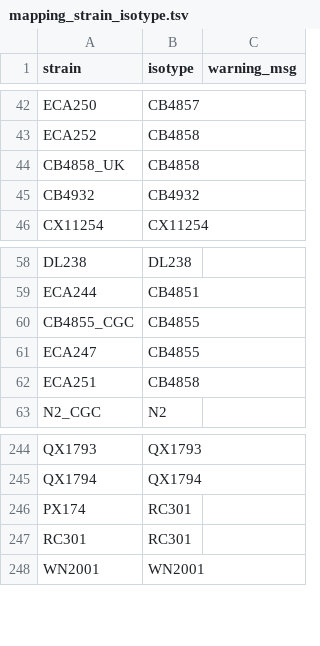
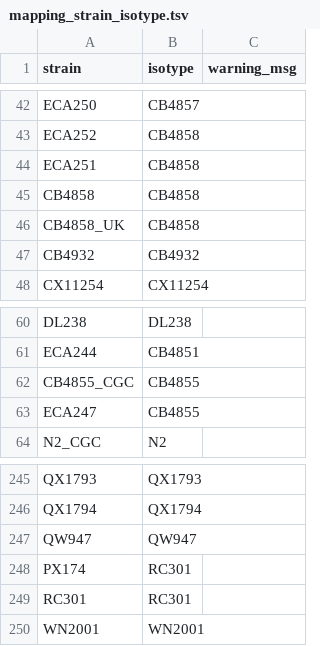
Before and after one commit to AndersenLab/cegwas, a TSV file: inst/data-raw/mapping_strain_isotype.tsv, drawn as a sheet; only a part is shown, gaps mark what is left out.

Commit message:
add CB4858 and QW947 isotypes

```diff
--- a/inst/data-raw/mapping_strain_isotype.tsv
+++ b/inst/data-raw/mapping_strain_isotype.tsv
@@ -43,2 +43,4 @@ ECA250	CB4857
 ECA252	CB4858	
+ECA251	CB4858	
+CB4858	CB4858	
 CB4858_UK	CB4858	
@@ -61,3 +63,2 @@ CB4855_CGC	CB4855
 ECA247	CB4855	
-ECA251	CB4858	
 N2_CGC	N2	
@@ -245,2 +246,3 @@ QX1793	QX1793
 QX1794	QX1794	
+QW947	QW947	
 PX174	RC301	
```
Also changed, not shown: 1 other file.
